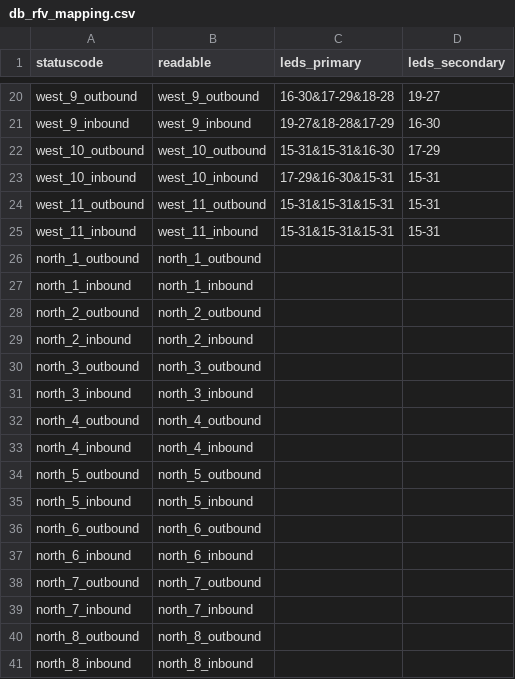
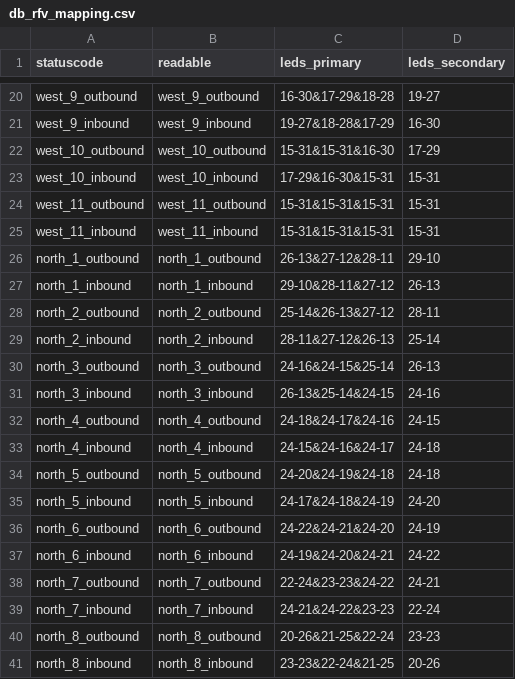
Before and after one commit to lumaghg/heidelberg-train-monitor, a CSV file: src/animation/db_rfv_mapping.csv, drawn as a sheet; only a part is shown, gaps mark what is left out; the diff covers the shown part only.

```diff
--- a/src/animation/db_rfv_mapping.csv
+++ b/src/animation/db_rfv_mapping.csv
@@ -25,17 +25,17 @@ west_11_outbound,west_11_outbound,15-31&15-31&15-31,15-31
 west_11_inbound,west_11_inbound,15-31&15-31&15-31,15-31
-north_1_outbound,north_1_outbound,,
-north_1_inbound,north_1_inbound,,
-north_2_outbound,north_2_outbound,,
-north_2_inbound,north_2_inbound,,
-north_3_outbound,north_3_outbound,,
-north_3_inbound,north_3_inbound,,
-north_4_outbound,north_4_outbound,,
-north_4_inbound,north_4_inbound,,
-north_5_outbound,north_5_outbound,,
-north_5_inbound,north_5_inbound,,
-north_6_outbound,north_6_outbound,,
-north_6_inbound,north_6_inbound,,
-north_7_outbound,north_7_outbound,,
-north_7_inbound,north_7_inbound,,
-north_8_outbound,north_8_outbound,,
-north_8_inbound,north_8_inbound,,
+north_1_outbound,north_1_outbound,26-13&27-12&28-11,29-10
+north_1_inbound,north_1_inbound,29-10&28-11&27-12,26-13
+north_2_outbound,north_2_outbound,25-14&26-13&27-12,28-11
+north_2_inbound,north_2_inbound,28-11&27-12&26-13,25-14
+north_3_outbound,north_3_outbound,24-16&24-15&25-14,26-13
+north_3_inbound,north_3_inbound,26-13&25-14&24-15,24-16
+north_4_outbound,north_4_outbound,24-18&24-17&24-16,24-15
+north_4_inbound,north_4_inbound,24-15&24-16&24-17,24-18
+north_5_outbound,north_5_outbound,24-20&24-19&24-18,24-18
+north_5_inbound,north_5_inbound,24-17&24-18&24-19,24-20
+north_6_outbound,north_6_outbound,24-22&24-21&24-20,24-19
+north_6_inbound,north_6_inbound,24-19&24-20&24-21,24-22
+north_7_outbound,north_7_outbound,22-24&23-23&24-22,24-21
+north_7_inbound,north_7_inbound,24-21&24-22&23-23,22-24
+north_8_outbound,north_8_outbound,20-26&21-25&22-24,23-23
+north_8_inbound,north_8_inbound,23-23&22-24&21-25,20-26
```
Also changed, not shown: 12 removed rows and 44 edited cells elsewhere in this file, 1 other file.
